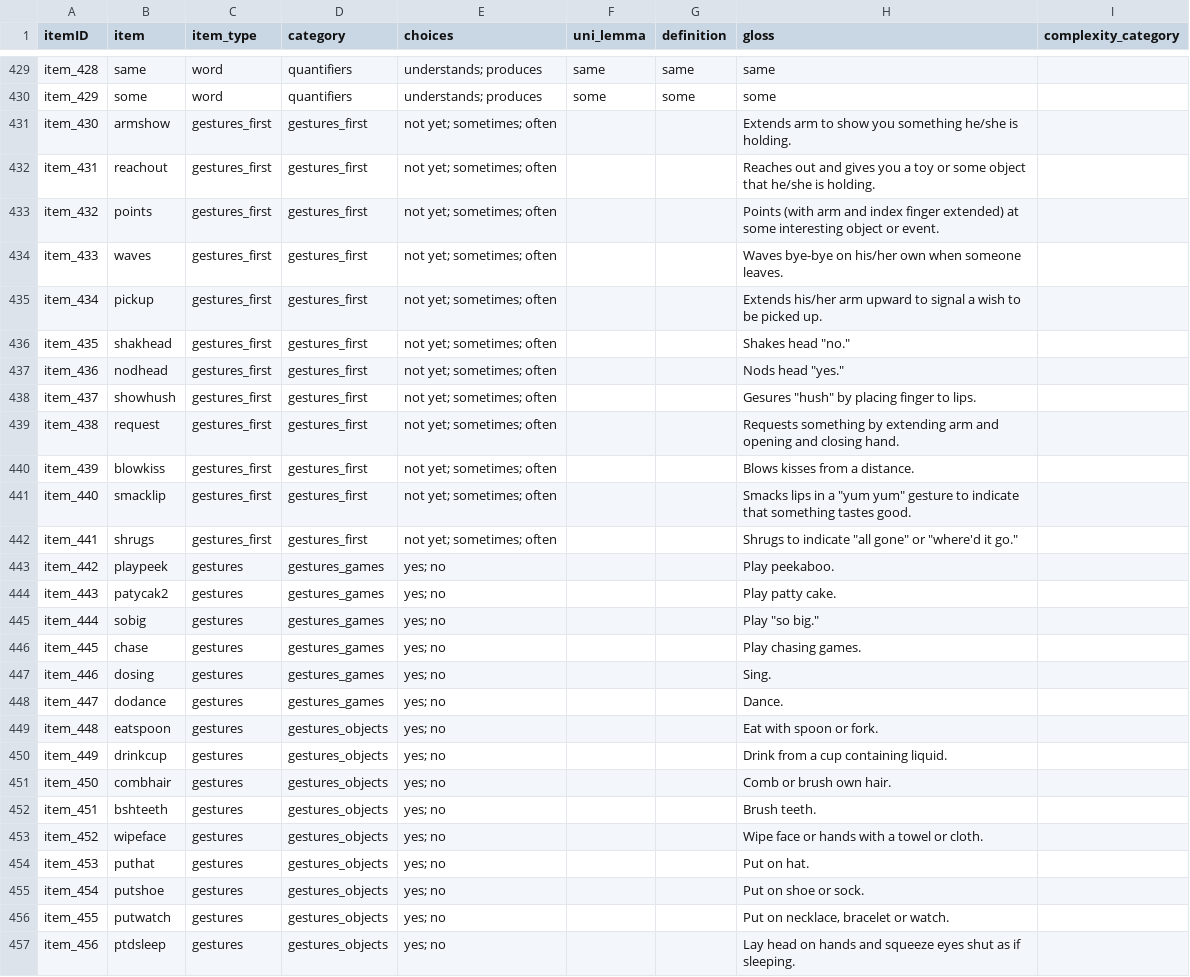
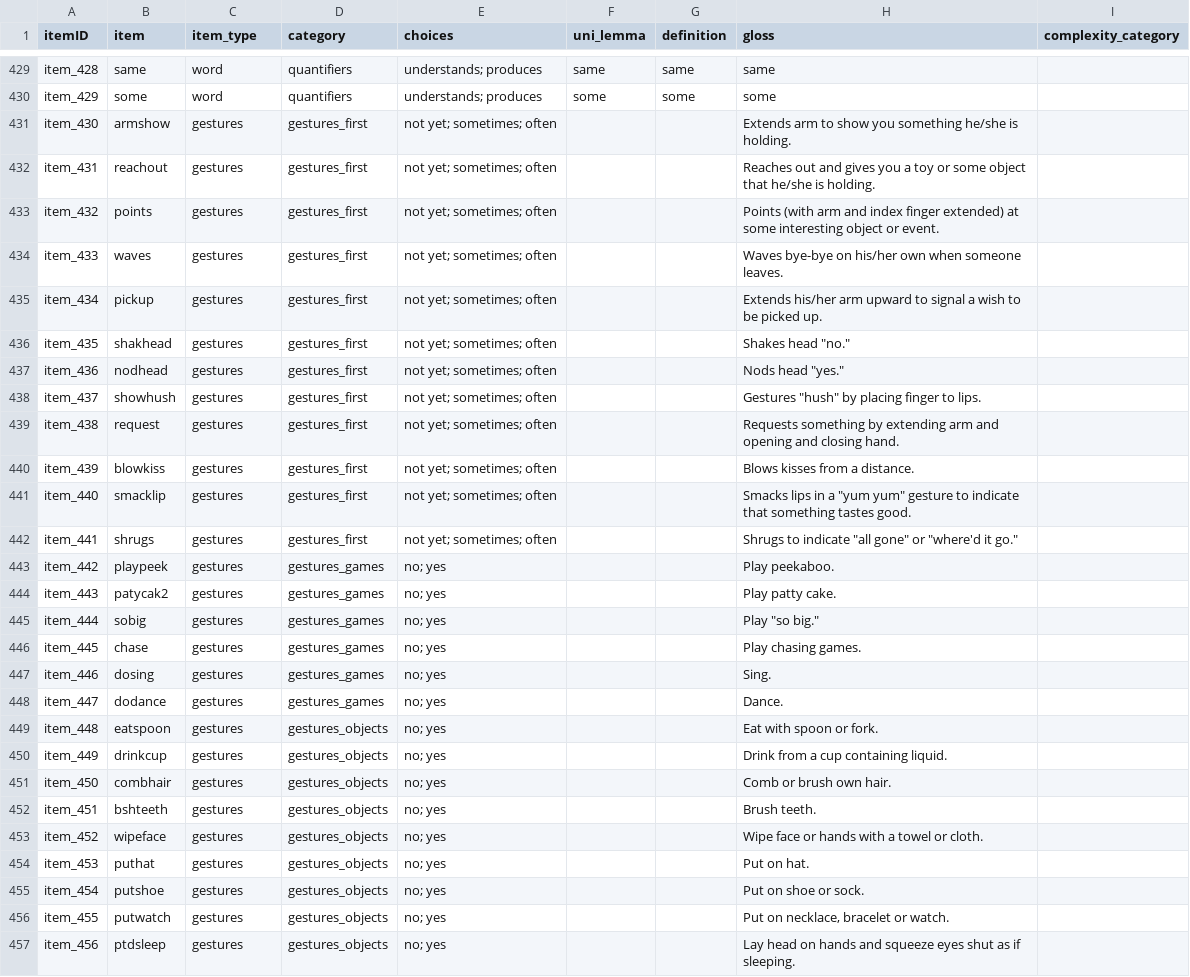
Before and after one commit to langcog/web-cdi, a CSV file: webcdi/cdi_form_csv/[English_WG].csv, drawn as a sheet; only a part is shown, gaps mark what is left out; the diff covers the shown part only.

Commit message:
Gestures items now show up under English WG

```diff
--- a/webcdi/cdi_form_csv/[English_WG].csv
+++ b/webcdi/cdi_form_csv/[English_WG].csv
@@ -430,28 +430,28 @@ item_428,same,word,quantifiers,understands; produces,same,same,same,
 item_429,some,word,quantifiers,understands; produces,some,some,some,
-item_430,armshow,gestures_first,gestures_first,not yet; sometimes; often,,,Extends arm to show you something he/she is holding.,
-item_431,reachout,gestures_first,gestures_first,not yet; sometimes; often,,,Reaches out and gives you a toy or some object that he/she is holding.,
-item_432,points,gestures_first,gestures_first,not yet; sometimes; often,,,Points (with arm and index finger extended) at some interesting object or event.,
-item_433,waves,gestures_first,gestures_first,not yet; sometimes; often,,,Waves bye-bye on his/her own when someone leaves.,
-item_434,pickup,gestures_first,gestures_first,not yet; sometimes; often,,,Extends his/her arm upward to signal a wish to be picked up.,
-item_435,shakhead,gestures_first,gestures_first,not yet; sometimes; often,,,"Shakes head ""no.""",
-item_436,nodhead,gestures_first,gestures_first,not yet; sometimes; often,,,"Nods head ""yes.""",
-item_437,showhush,gestures_first,gestures_first,not yet; sometimes; often,,,"Gesures ""hush"" by placing finger to lips.",
-item_438,request,gestures_first,gestures_first,not yet; sometimes; often,,,Requests something by extending arm and opening and closing hand.,
-item_439,blowkiss,gestures_first,gestures_first,not yet; sometimes; often,,,Blows kisses from a distance.,
-item_440,smacklip,gestures_first,gestures_first,not yet; sometimes; often,,,"Smacks lips in a ""yum yum"" gesture to indicate that something tastes good.",
-item_441,shrugs,gestures_first,gestures_first,not yet; sometimes; often,,,"Shrugs to indicate ""all gone"" or ""where'd it go.""",
-item_442,playpeek,gestures,gestures_games,yes; no,,,Play peekaboo.,
-item_443,patycak2,gestures,gestures_games,yes; no,,,Play patty cake.,
-item_444,sobig,gestures,gestures_games,yes; no,,,"Play ""so big.""",
-item_445,chase,gestures,gestures_games,yes; no,,,Play chasing games.,
-item_446,dosing,gestures,gestures_games,yes; no,,,Sing.,
-item_447,dodance,gestures,gestures_games,yes; no,,,Dance.,
-item_448,eatspoon,gestures,gestures_objects,yes; no,,,Eat with spoon or fork.,
-item_449,drinkcup,gestures,gestures_objects,yes; no,,,Drink from a cup containing liquid.,
-item_450,combhair,gestures,gestures_objects,yes; no,,,Comb or brush own hair.,
-item_451,bshteeth,gestures,gestures_objects,yes; no,,,Brush teeth.,
-item_452,wipeface,gestures,gestures_objects,yes; no,,,Wipe face or hands with a towel or cloth.,
-item_453,puthat,gestures,gestures_objects,yes; no,,,Put on hat.,
-item_454,putshoe,gestures,gestures_objects,yes; no,,,Put on shoe or sock.,
-item_455,putwatch,gestures,gestures_objects,yes; no,,,"Put on necklace, bracelet or watch.",
-item_456,ptdsleep,gestures,gestures_objects,yes; no,,,Lay head on hands and squeeze eyes shut as if sleeping.,
+item_430,armshow,gestures,gestures_first,not yet; sometimes; often,,,Extends arm to show you something he/she is holding.,
+item_431,reachout,gestures,gestures_first,not yet; sometimes; often,,,Reaches out and gives you a toy or some object that he/she is holding.,
+item_432,points,gestures,gestures_first,not yet; sometimes; often,,,Points (with arm and index finger extended) at some interesting object or event.,
+item_433,waves,gestures,gestures_first,not yet; sometimes; often,,,Waves bye-bye on his/her own when someone leaves.,
+item_434,pickup,gestures,gestures_first,not yet; sometimes; often,,,Extends his/her arm upward to signal a wish to be picked up.,
+item_435,shakhead,gestures,gestures_first,not yet; sometimes; often,,,"Shakes head ""no.""",
+item_436,nodhead,gestures,gestures_first,not yet; sometimes; often,,,"Nods head ""yes.""",
+item_437,showhush,gestures,gestures_first,not yet; sometimes; often,,,"Gestures ""hush"" by placing finger to lips.",
+item_438,request,gestures,gestures_first,not yet; sometimes; often,,,Requests something by extending arm and opening and closing hand.,
+item_439,blowkiss,gestures,gestures_first,not yet; sometimes; often,,,Blows kisses from a distance.,
+item_440,smacklip,gestures,gestures_first,not yet; sometimes; often,,,"Smacks lips in a ""yum yum"" gesture to indicate that something tastes good.",
+item_441,shrugs,gestures,gestures_first,not yet; sometimes; often,,,"Shrugs to indicate ""all gone"" or ""where'd it go.""",
+item_442,playpeek,gestures,gestures_games,no; yes,,,Play peekaboo.,
+item_443,patycak2,gestures,gestures_games,no; yes,,,Play patty cake.,
+item_444,sobig,gestures,gestures_games,no; yes,,,"Play ""so big.""",
+item_445,chase,gestures,gestures_games,no; yes,,,Play chasing games.,
+item_446,dosing,gestures,gestures_games,no; yes,,,Sing.,
+item_447,dodance,gestures,gestures_games,no; yes,,,Dance.,
+item_448,eatspoon,gestures,gestures_objects,no; yes,,,Eat with spoon or fork.,
+item_449,drinkcup,gestures,gestures_objects,no; yes,,,Drink from a cup containing liquid.,
+item_450,combhair,gestures,gestures_objects,no; yes,,,Comb or brush own hair.,
+item_451,bshteeth,gestures,gestures_objects,no; yes,,,Brush teeth.,
+item_452,wipeface,gestures,gestures_objects,no; yes,,,Wipe face or hands with a towel or cloth.,
+item_453,puthat,gestures,gestures_objects,no; yes,,,Put on hat.,
+item_454,putshoe,gestures,gestures_objects,no; yes,,,Put on shoe or sock.,
+item_455,putwatch,gestures,gestures_objects,no; yes,,,"Put on necklace, bracelet or watch.",
+item_456,ptdsleep,gestures,gestures_objects,no; yes,,,Lay head on hands and squeeze eyes shut as if sleeping.,
```
Also changed, not shown: 39 edited cells elsewhere in this file, 2 other files.
